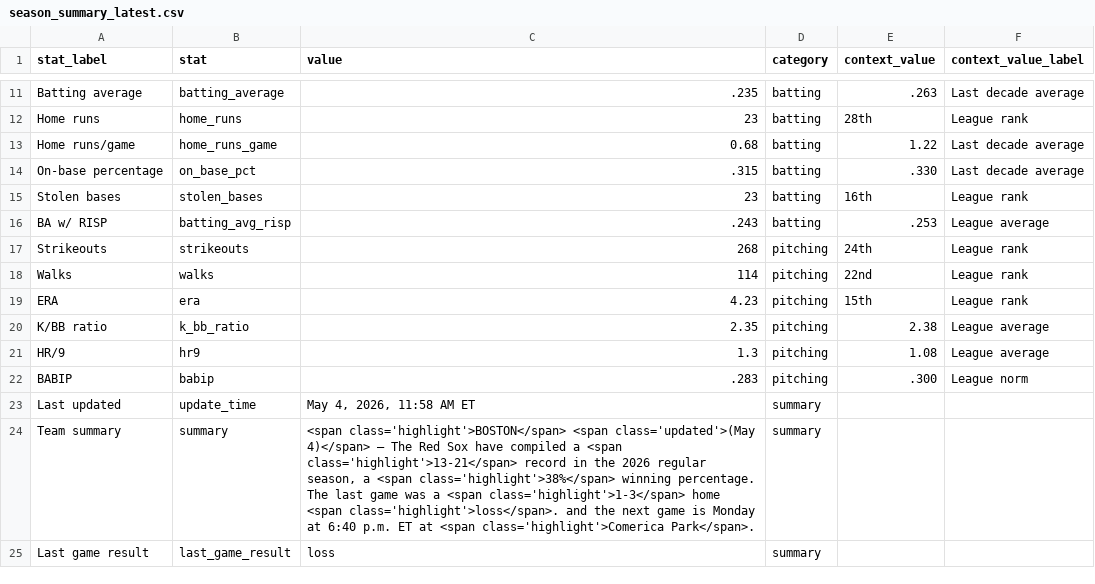
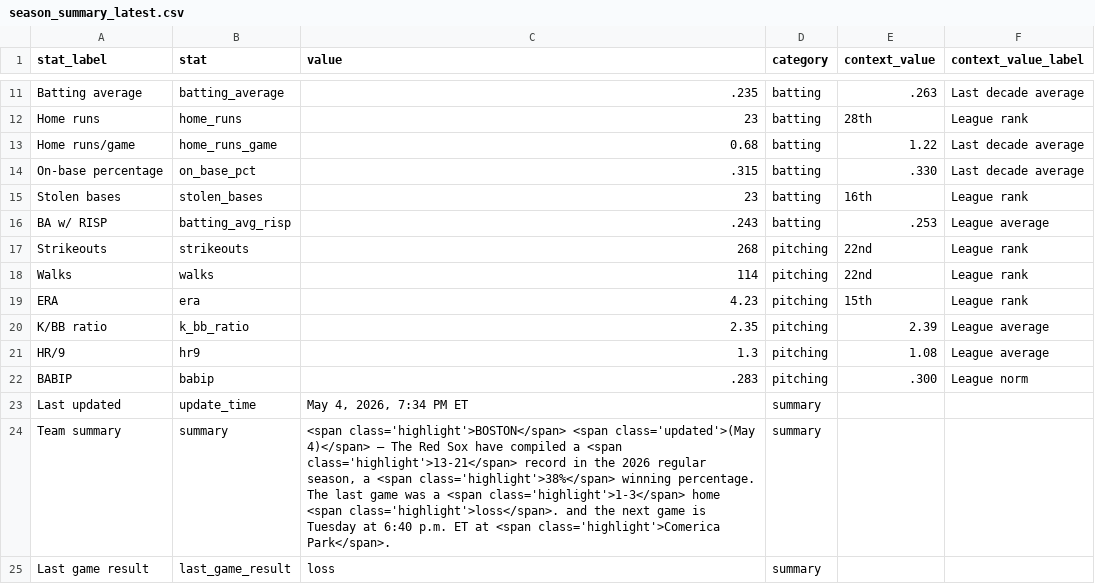
Before and after one commit to sogrady/redsox-bot, a CSV file: data/standings/season_summary_latest.csv, drawn as a sheet; only a part is shown, gaps mark what is left out.

Commit message:
Automated update of Red Sox data, visuals

```diff
--- a/data/standings/season_summary_latest.csv
+++ b/data/standings/season_summary_latest.csv
@@ -16,10 +16,10 @@ Stolen bases,stolen_bases,23,batting,16th,League rank
 BA w/ RISP,batting_avg_risp,.243,batting,.253,League average
-Strikeouts,strikeouts,268,pitching,24th,League rank
+Strikeouts,strikeouts,268,pitching,22nd,League rank
 Walks,walks,114,pitching,22nd,League rank
 ERA,era,4.23,pitching,15th,League rank
-K/BB ratio,k_bb_ratio,2.35,pitching,2.38,League average
+K/BB ratio,k_bb_ratio,2.35,pitching,2.39,League average
 HR/9,hr9,1.3,pitching,1.08,League average
 BABIP,babip,.283,pitching,.300,League norm
-Last updated,update_time,"May 4, 2026, 11:58 AM ET",summary,,
-Team summary,summary,"<span class='highlight'>BOSTON</span> <span class='updated'>(May 4)</span> — The Red Sox have compiled a <span class='highlight'>13-21</span> record in the 2026 regular season, a <span class='highlight'>38%</span> winning percentage.  The last game was a <span class='highlight'>1-3</span> home <span class='highlight'>loss</span>. and the next game is Monday at 6:40 p.m. ET at <span class='highlight'>Comerica Park</span>.",summary,,
+Last updated,update_time,"May 4, 2026, 7:34 PM ET",summary,,
+Team summary,summary,"<span class='highlight'>BOSTON</span> <span class='updated'>(May 4)</span> — The Red Sox have compiled a <span class='highlight'>13-21</span> record in the 2026 regular season, a <span class='highlight'>38%</span> winning percentage.  The last game was a <span class='highlight'>1-3</span> home <span class='highlight'>loss</span>. and the next game is Tuesday at 6:40 p.m. ET at <span class='highlight'>Comerica Park</span>.",summary,,
 Last game result,last_game_result,loss,summary,,
```
Also changed, not shown: 8 other files.
